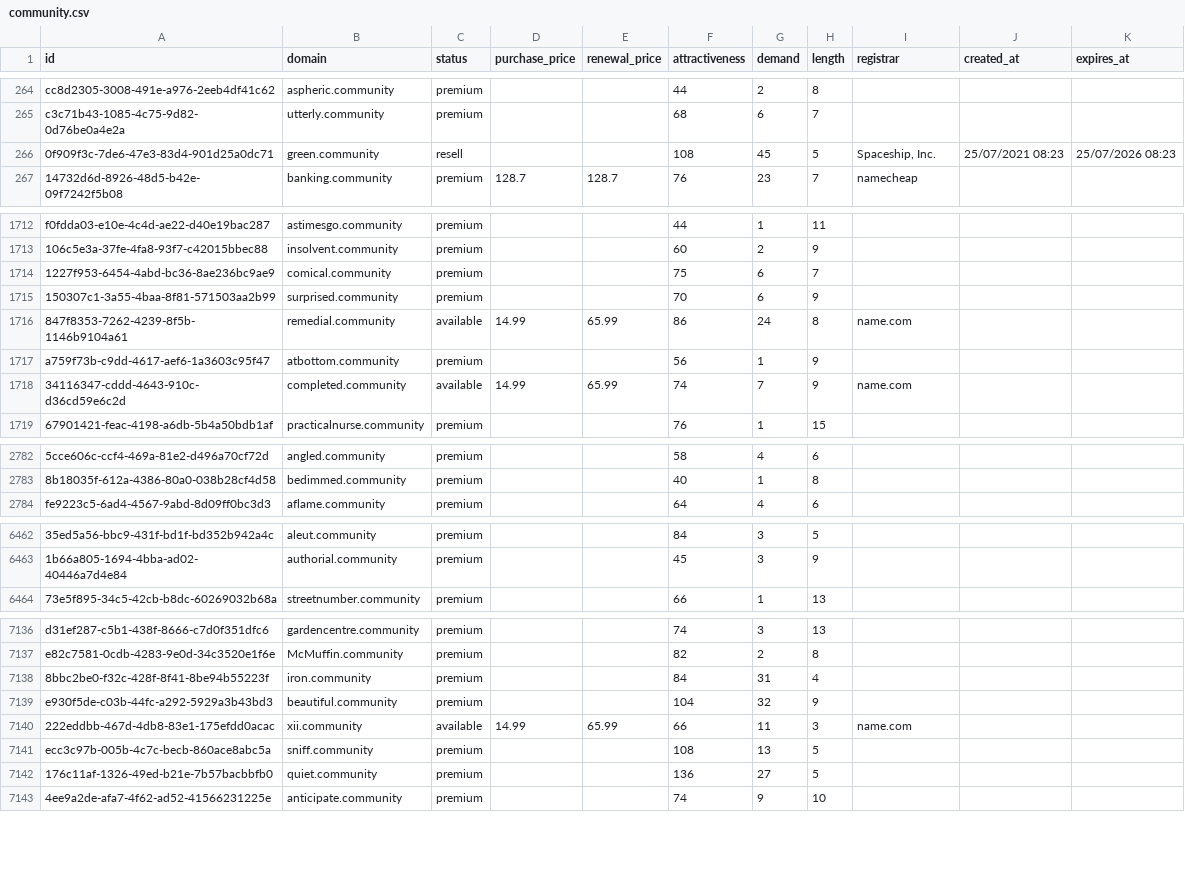
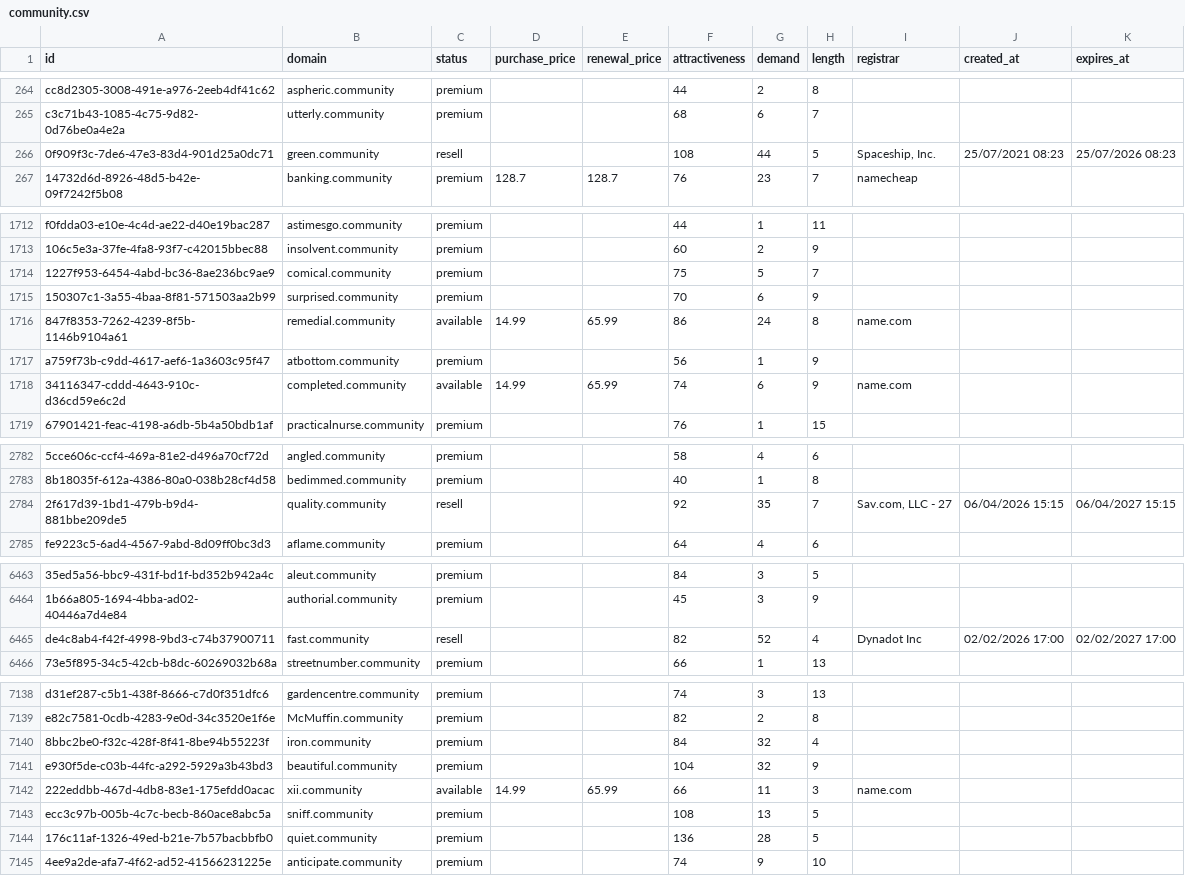
Before and after one commit to UniqueDomains/community-oneword-domains, a CSV file: community.csv, drawn as a sheet; only a part is shown, gaps mark what is left out; addresses are those after the commit; the diff covers the shown part only; the diff names each change by its address in the sheet, - before the commit and + after, or states it on an @@ line.

Commit message:
Domains update

```diff
--- a/community.csv
+++ b/community.csv
-G266 (demand): 45
+G266 (demand): 44
-G1714 (demand): 6
+G1714 (demand): 5
-G1718 (demand): 7
+G1718 (demand): 6
+row 2784: 2f617d39-1bd1-479b-b9d4-881bbe209de5 | quality.community | resell |  |  | 92 | 35 | 7 | Sav.com, LLC - 27 | 06/04/2026 15:15 | 06/04/2027 15:15
+row 6465: de4c8ab4-f42f-4998-9bd3-c74b37900711 | fast.community | resell |  |  | 82 | 52 | 4 | Dynadot Inc | 02/02/2026 17:00 | 02/02/2027 17:00
-G7140 (demand): 31
+G7140 (demand): 32
-G7144 (demand): 27
+G7144 (demand): 28
```
Also changed, not shown: 57 edited cells elsewhere in this file, 3 other files.
